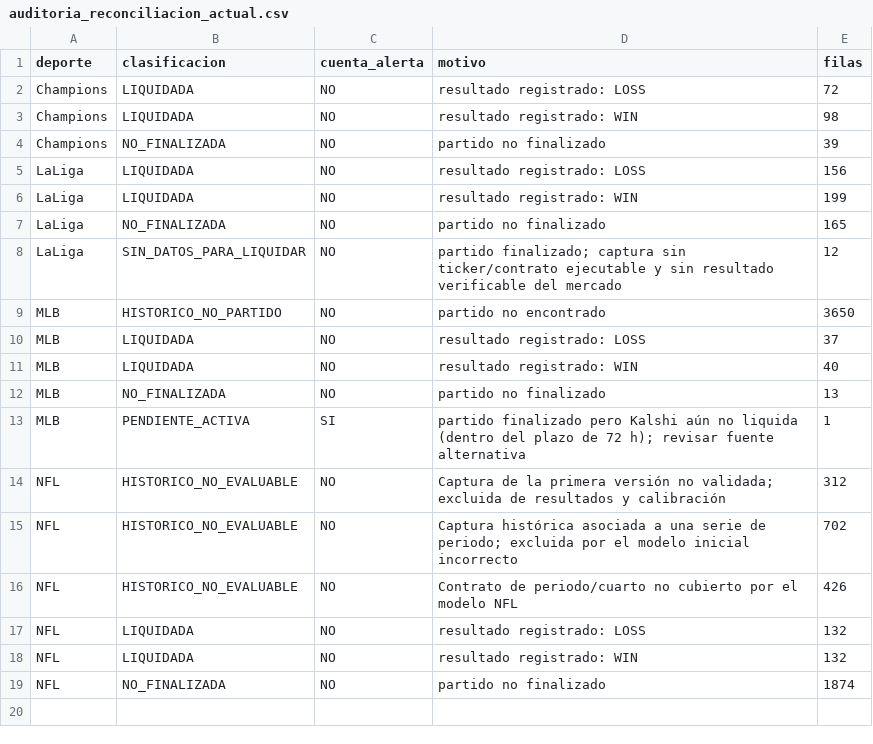
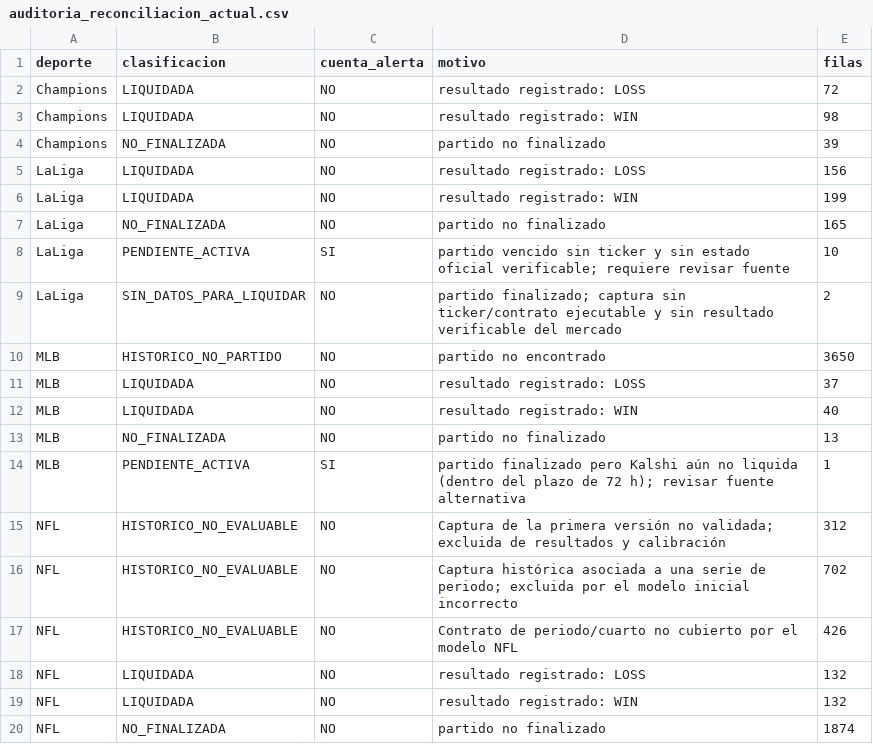
Before and after one commit to fall2606/predicciones, a CSV file: auditoria_reconciliacion_actual.csv, drawn as a sheet.

```diff
--- a/auditoria_reconciliacion_actual.csv
+++ b/auditoria_reconciliacion_actual.csv
@@ -7,3 +7,4 @@ LaLiga,LIQUIDADA,NO,resultado registrado: WIN,199
 LaLiga,NO_FINALIZADA,NO,partido no finalizado,165
-LaLiga,SIN_DATOS_PARA_LIQUIDAR,NO,partido finalizado; captura sin ticker/contrato ejecutable y sin resultado verificable del mercado,12
+LaLiga,PENDIENTE_ACTIVA,SI,partido vencido sin ticker y sin estado oficial verificable; requiere revisar fuente,10
+LaLiga,SIN_DATOS_PARA_LIQUIDAR,NO,partido finalizado; captura sin ticker/contrato ejecutable y sin resultado verificable del mercado,2
 MLB,HISTORICO_NO_PARTIDO,NO,partido no encontrado,3650
```
Also changed, not shown: auditoria_calidad_actual.csv, mlb_cobertura_por_partido.csv, 6 other files.
